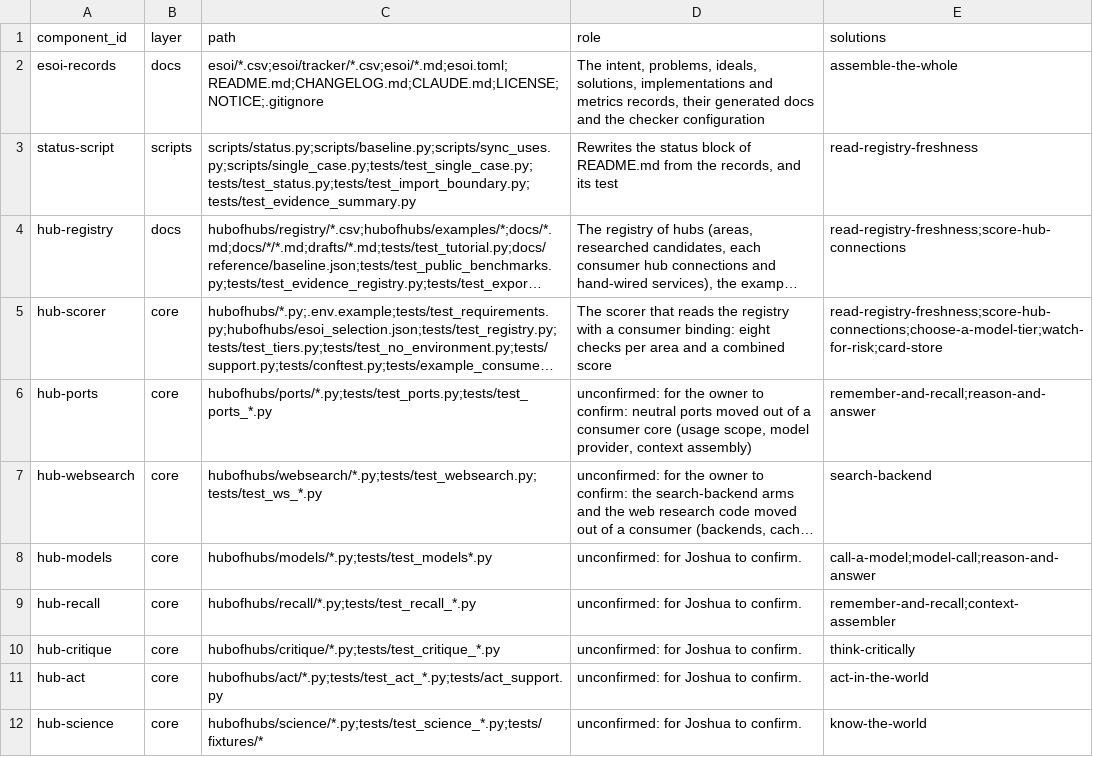
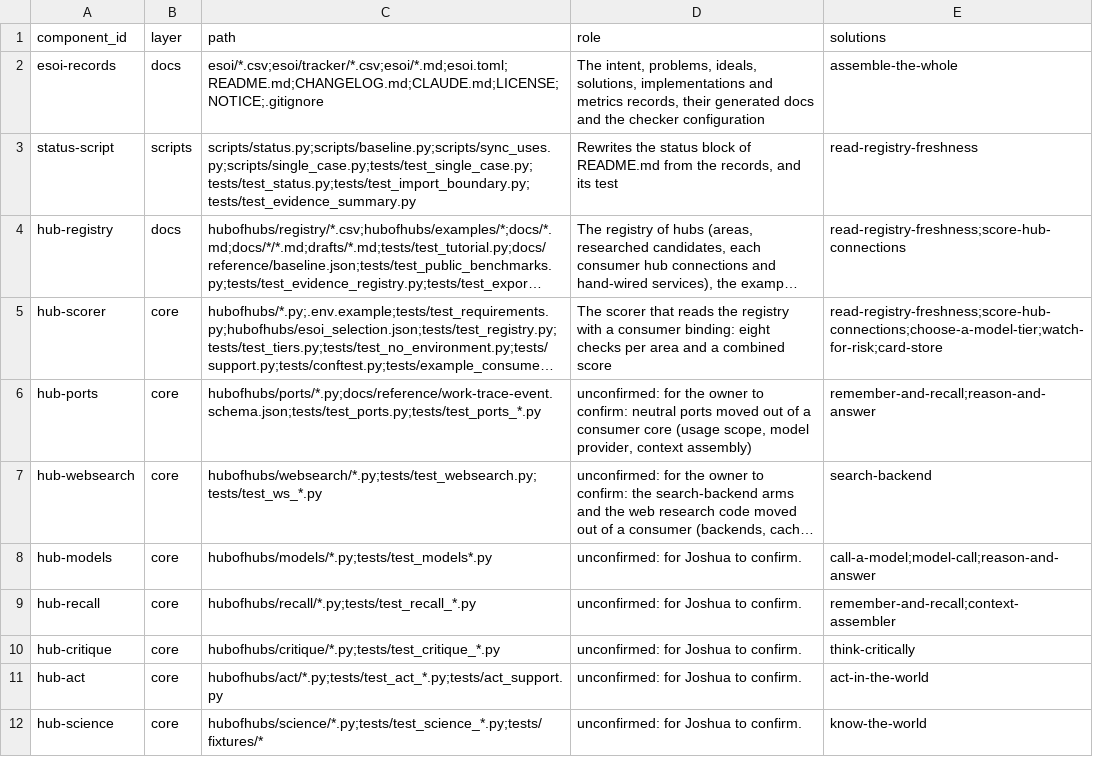
Before and after one commit to SpiritualData/ai-hub-of-hubs-structure, a CSV file: esoi/components.csv, drawn as a sheet; only a part is shown; long unchanged cells end in …; the diff names each change by its address in the sheet, - before the commit and + after, or states it on an @@ line.

```diff
--- a/esoi/components.csv
+++ b/esoi/components.csv
-C6 (path): hubofhubs/ports/*.py;tests/test_ports.py;tests/test_ports_*.py
+C6 (path): hubofhubs/ports/*.py;docs/reference/work-trace-event.schema.json;tests/test_ports.py;tests/test_ports_*.py
```
Also changed, not shown: 7 other files.
